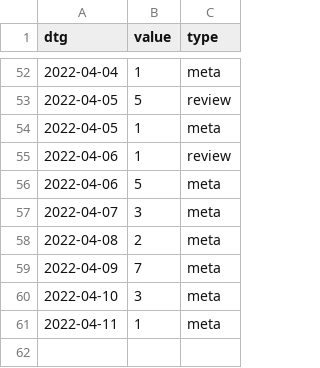
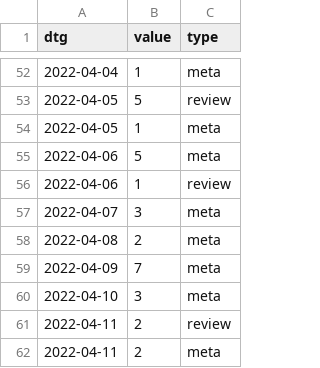
Before and after one commit to acl-org/arr-health, a CSV file: iterations/2022/february/review_dates.csv, drawn as a sheet; only a part is shown, gaps mark what is left out; the diff covers the shown part only.

```diff
--- a/iterations/2022/february/review_dates.csv
+++ b/iterations/2022/february/review_dates.csv
@@ -54,4 +54,4 @@ dtg,value,type
 2022-04-05,1,meta
+2022-04-06,5,meta
 2022-04-06,1,review
-2022-04-06,5,meta
 2022-04-07,3,meta
@@ -60,2 +60,3 @@ dtg,value,type
 2022-04-10,3,meta
-2022-04-11,1,meta
+2022-04-11,2,review
+2022-04-11,2,meta
```
Also changed, not shown: 10 moved rows elsewhere in this file, 1 other file.
